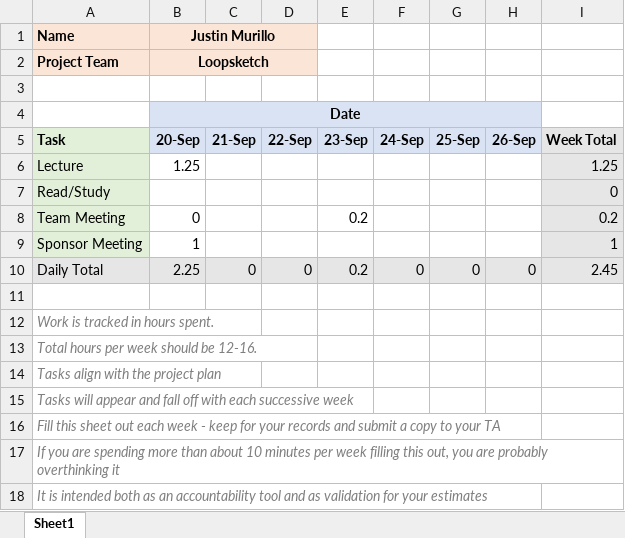
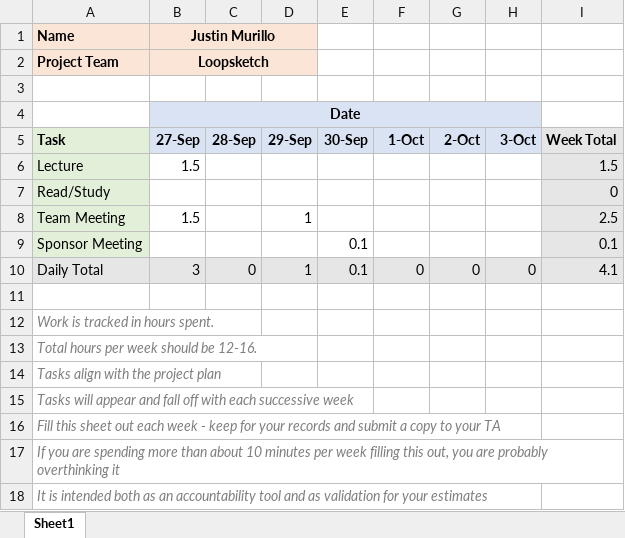
Before and after one commit to line4246/SeniorDesignProject, an Excel workbook: Admin/Justin/Time_Sheet_Week5.xlsx, sheet Sheet1, drawn as a sheet; values as stored, in another font and other column widths than the file's, no borders; the diff names each change by its address in the sheet, - before the commit and + after, or states it on an @@ line.

Commit message:
Update Time_Sheet_Week5.xlsx

```diff
--- a/Admin/Justin/Time_Sheet_Week5.xlsx (sheet Sheet1)
+++ b/Admin/Justin/Time_Sheet_Week5.xlsx (sheet Sheet1)
-B5 (Justin Murillo): 20-Sep
+B5 (Justin Murillo): 27-Sep
-C5: 21-Sep
+C5: 28-Sep
-D5: 22-Sep
+D5: 29-Sep
-E5: 23-Sep
+E5: 30-Sep
-F5: 24-Sep
+F5: 1-Oct
-G5: 25-Sep
+G5: 2-Oct
-H5: 26-Sep
+H5: 3-Oct
-B6 (Justin Murillo): 1.25
+B6 (Justin Murillo): 1.5
-I6: 1.25
+I6: 1.5
-B8 (Justin Murillo): 0
+B8 (Justin Murillo): 1.5
-D8: (empty)
+D8: 1
-E8: 0.2
+E8: (empty)
-I8: 0.2
+I8: 2.5
-B9 (Justin Murillo): 1
+B9 (Justin Murillo): (empty)
-E9: (empty)
+E9: 0.1
-I9: 1
+I9: 0.1
-B10 (Justin Murillo): 2.25
+B10 (Justin Murillo): 3
-D10: 0
+D10: 1
-E10: 0.2
+E10: 0.1
-I10: 2.45
+I10: 4.1
```
